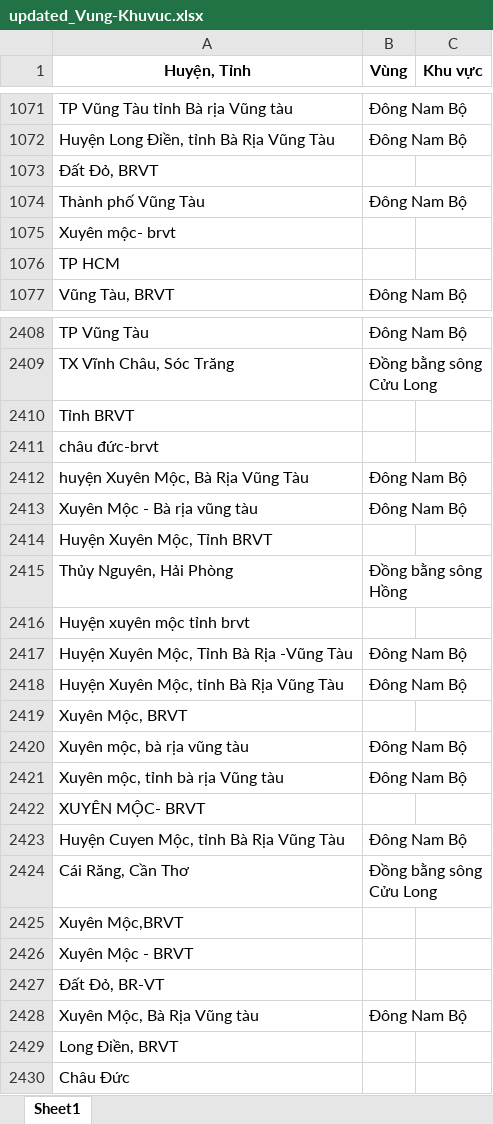
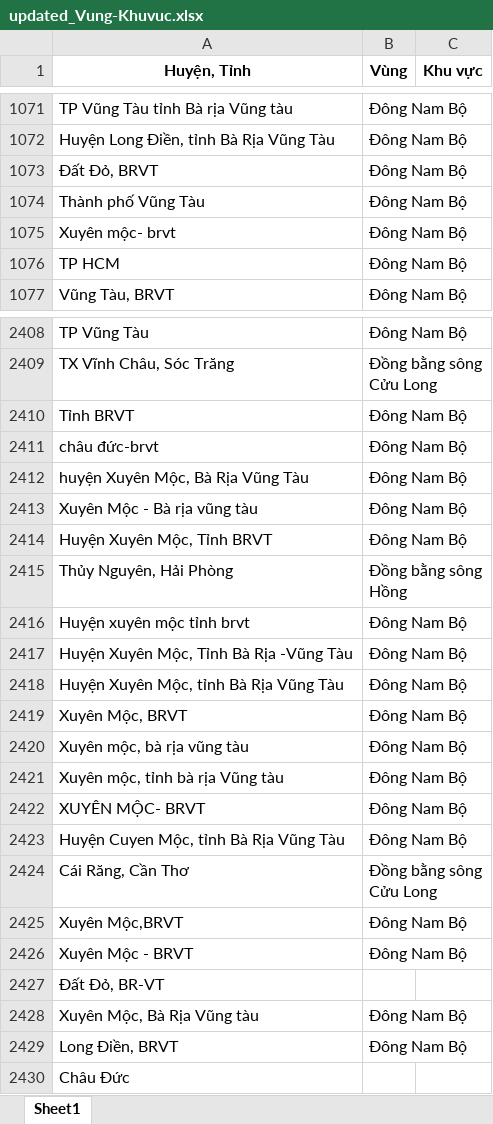
Before and after one commit to dacdev205/CT287, an Excel workbook: updated_Vung-Khuvuc.xlsx, sheet Sheet1, drawn as a sheet; only a part is shown, gaps mark what is left out; values as stored, in another font and other column widths than the file's, no borders; the diff covers the shown part only; the diff names each change by its address in the sheet, - before the commit and + after, or states it on an @@ line.

```diff
--- a/updated_Vung-Khuvuc.xlsx (sheet Sheet1)
+++ b/updated_Vung-Khuvuc.xlsx (sheet Sheet1)
-B1073 (Vùng): (empty)
+B1073 (Vùng): Đông Nam Bộ
-B1075:B1076 (Vùng): (empty)
+B1075:B1076 (Vùng): Đông Nam Bộ
-B2410:B2411 (Vùng): (empty)
+B2410:B2411 (Vùng): Đông Nam Bộ
-B2414 (Vùng): (empty)
+B2414 (Vùng): Đông Nam Bộ
-B2416 (Vùng): (empty)
+B2416 (Vùng): Đông Nam Bộ
-B2419 (Vùng): (empty)
+B2419 (Vùng): Đông Nam Bộ
-B2422 (Vùng): (empty)
+B2422 (Vùng): Đông Nam Bộ
-B2425:B2426 (Vùng): (empty)
+B2425:B2426 (Vùng): Đông Nam Bộ
-B2429 (Vùng): (empty)
+B2429 (Vùng): Đông Nam Bộ
```
Also changed, not shown: 298 edited cells elsewhere in this sheet, 1 other file.
